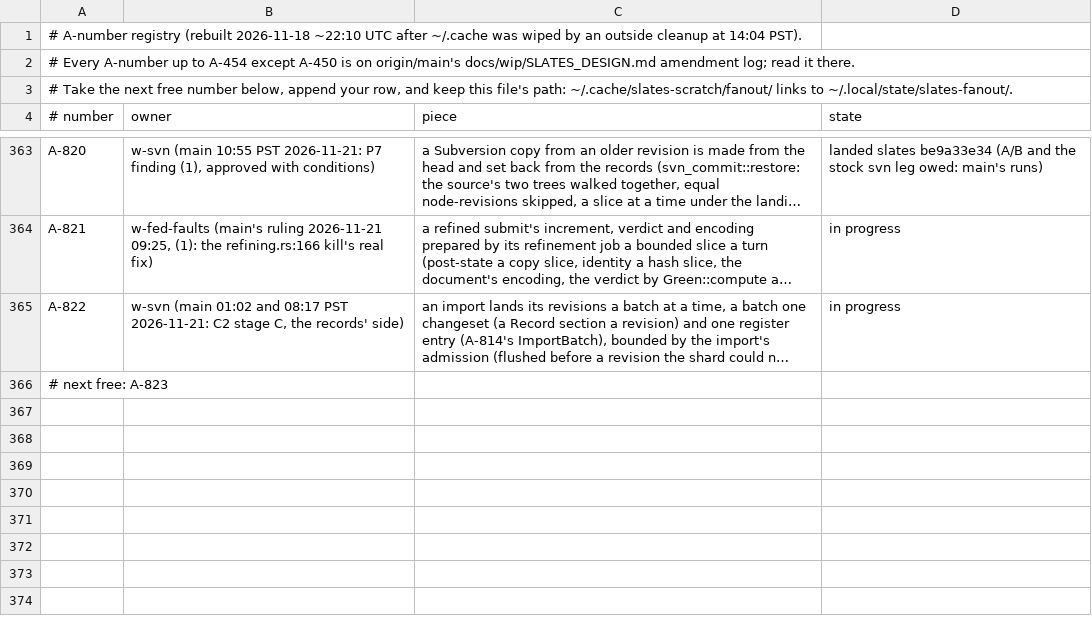
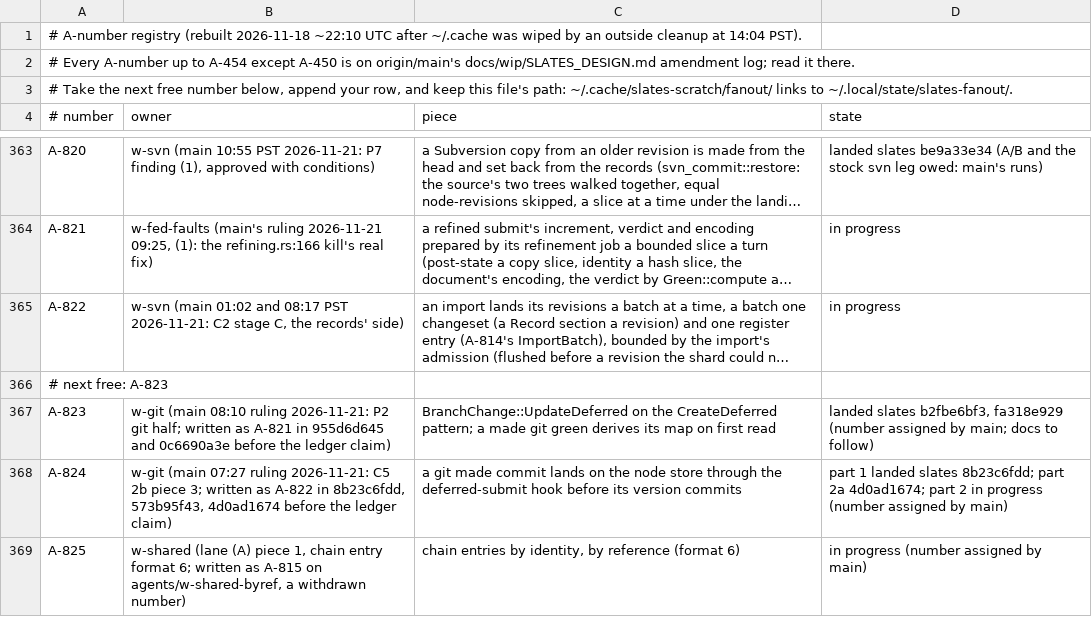
Before and after one commit to hyper-light/slates, a TSV file: amendments.tsv, drawn as a sheet; only a part is shown, gaps mark what is left out; long unchanged cells end in …; the diff names each change by its address in the sheet, - before the commit and + after, or states it on an @@ line.

Commit message:
ledger: main assigns A-823 (w-git P2 git half, was A-821), A-824 (w-git C5 2b piece 3, was A-822), A-825 (w-shared piece 1, was A-815)

```diff
--- a/amendments.tsv
+++ b/amendments.tsv
+row 367: A-823 | w-git (main 08:10 ruling 2026-11-21: P2 git half; written as A-821 in 955d6d645 and 0c6690a3e before the ledger claim) | BranchChange::UpdateDeferred on the CreateDeferred pattern; a made git green derives its map on first read | landed slates b2fbe6bf3, fa318e929 (number assigned by main; docs to follow)
+row 368: A-824 | w-git (main 07:27 ruling 2026-11-21: C5 2b piece 3; written as A-822 in 8b23c6fdd, 573b95f43, 4d0ad1674 before the ledger claim) | a git made commit lands on the node store through the deferred-submit hook before its version commits | part 1 landed slates 8b23c6fdd; part 2a 4d0ad1674; part 2 in progress (number assigned by main)
+row 369: A-825 | w-shared (lane (A) piece 1, chain entry format 6; written as A-815 on agents/w-shared-byref, a withdrawn number) | chain entries by identity, by reference (format 6) | in progress (number assigned by main)
```
